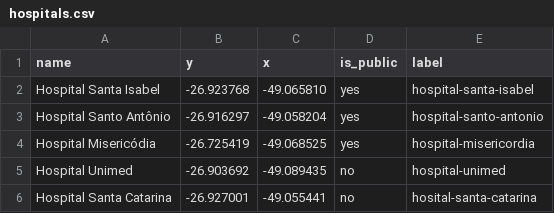
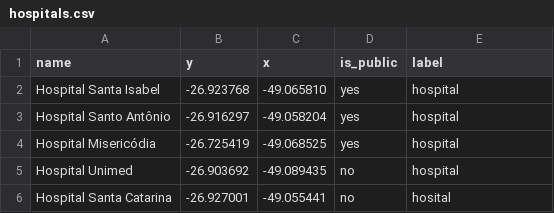
Before and after one commit to lemuel-manske/city-block, a CSV file: data/hospitals.csv, drawn as a sheet.

Commit message:
keep just one label per type

```diff
--- a/data/hospitals.csv
+++ b/data/hospitals.csv
@@ -1,6 +1,6 @@
 name,y,x,is_public,label
-Hospital Santa Isabel,-26.923768,-49.065810,yes,hospital-santa-isabel
-Hospital Santo Antônio,-26.916297,-49.058204,yes,hospital-santo-antonio
-Hospital Misericódia,-26.725419,-49.068525,yes,hospital-misericordia
-Hospital Unimed,-26.903692,-49.089435,no,hospital-unimed
-Hospital Santa Catarina,-26.927001,-49.055441,no,hosital-santa-catarina
+Hospital Santa Isabel,-26.923768,-49.065810,yes,hospital
+Hospital Santo Antônio,-26.916297,-49.058204,yes,hospital
+Hospital Misericódia,-26.725419,-49.068525,yes,hospital
+Hospital Unimed,-26.903692,-49.089435,no,hospital
+Hospital Santa Catarina,-26.927001,-49.055441,no,hosital
```
